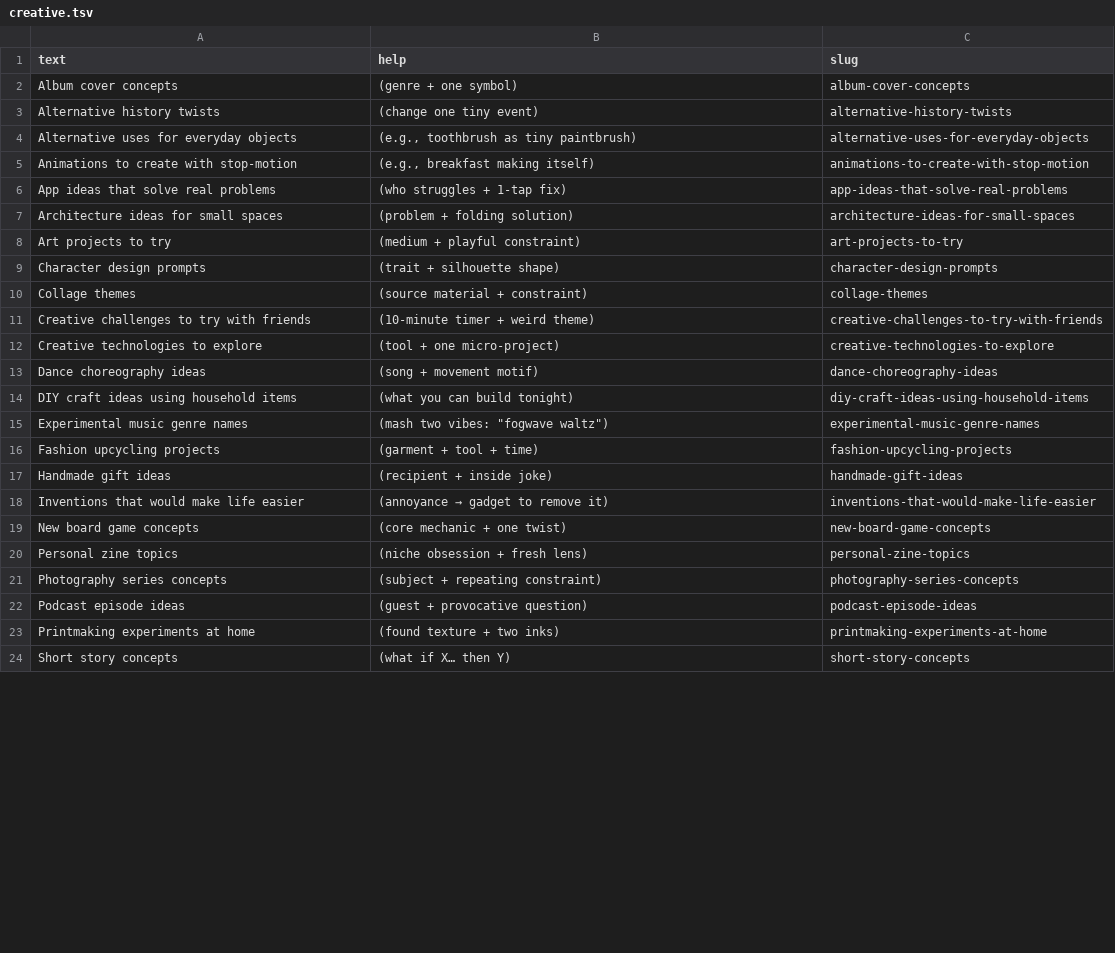
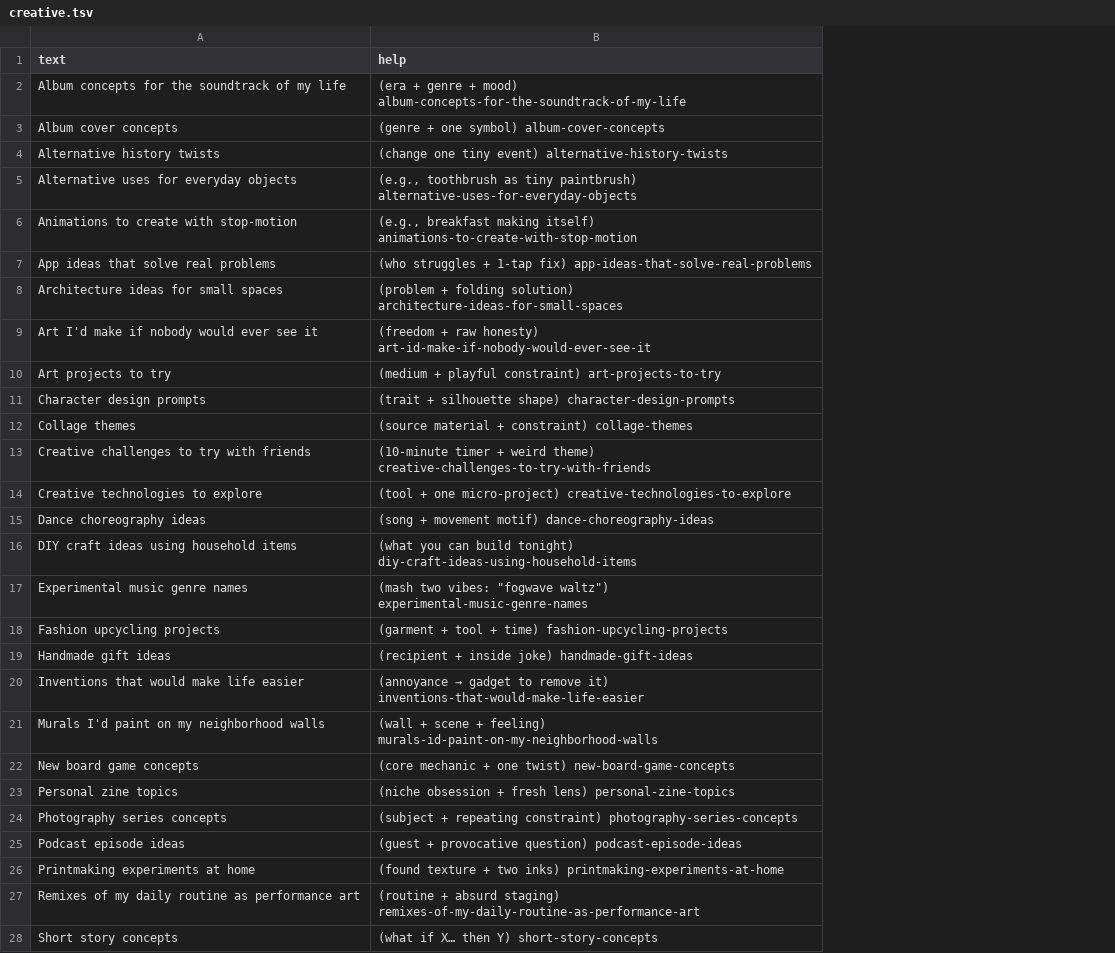
Before and after one commit to atomantic/Ideator, a TSV file: Ideator/Resources/PromptPacks/Core/creative.tsv, drawn as a sheet; only a part is shown; removed rows and columns are numbered as before the commit, all else as after; the diff covers the shown part only; the diff names each change by its address in the sheet, - before the commit and + after, or states it on an @@ line.

```diff
--- a/Ideator/Resources/PromptPacks/Core/creative.tsv
+++ b/Ideator/Resources/PromptPacks/Core/creative.tsv
-column C (slug), rows 2-24: album-cover-concepts | alternative-history-twists | alternative-uses-for-everyday-objects | animations-to-create-with-stop-motion | app-ideas-that-solve-real-problems | architecture-ideas-for-small-spaces | art-projects-to-try | character-design-prompts | collage-themes | creative-challenges-to-try-with-friends | creative-technologies-to-explore | dance-choreography-ideas | diy-craft-ideas-using-household-items | experimental-music-genre-names | fashion-upcycling-projects | handmade-gift-ideas | inventions-that-would-make-life-easier | new-board-game-concepts | personal-zine-topics | photography-series-concepts | podcast-episode-ideas | printmaking-experiments-at-home | short-story-concepts
+row 2: Album concepts for the soundtrack of my life | (era + genre + mood) album-concepts-for-the-soundtrack-of-my-life
-B3 (help): (genre + one symbol)
+B3 (help): (genre + one symbol) album-cover-concepts
-B4 (help): (change one tiny event)
+B4 (help): (change one tiny event) alternative-history-twists
-B5 (help): …tiny paintbrush)
+B5 (help): …tiny paintbrush) alternative-uses-for-everyday-objects
-B6 (help): …making itself)
+B6 (help): …making itself) animations-to-create-with-stop-motion
-B7 (help): (who struggles + 1‑tap fix)
+B7 (help): (who struggles + 1‑tap fix) app-ideas-that-solve-real-problems
-B8 (help): …folding solution)
+B8 (help): …folding solution) architecture-ideas-for-small-spaces
+row 9: Art I'd make if nobody would ever see it | (freedom + raw honesty) art-id-make-if-nobody-would-ever-see-it
-B10 (help): (medium + playful constraint)
+B10 (help): (medium + playful constraint) art-projects-to-try
-B11 (help): (trait + silhouette shape)
+B11 (help): (trait + silhouette shape) character-design-prompts
-B12 (help): (source material + constraint)
+B12 (help): (source material + constraint) collage-themes
-B13 (help): …weird theme)
+B13 (help): …weird theme) creative-challenges-to-try-with-friends
-B14 (help): (tool + one micro‑project)
+B14 (help): (tool + one micro‑project) creative-technologies-to-explore
-B15 (help): (song + movement motif)
+B15 (help): (song + movement motif) dance-choreography-ideas
-B16 (help): …build tonight)
+B16 (help): …build tonight) diy-craft-ideas-using-household-items
-B17 (help): …"fogwave waltz")
+B17 (help): …"fogwave waltz") experimental-music-genre-names
-B18 (help): (garment + tool + time)
+B18 (help): (garment + tool + time) fashion-upcycling-projects
-B19 (help): (recipient + inside joke)
+B19 (help): (recipient + inside joke) handmade-gift-ideas
-B20 (help): …remove it)
+B20 (help): …remove it) inventions-that-would-make-life-easier
+row 21: Murals I'd paint on my neighborhood walls | (wall + scene + feeling) murals-id-paint-on-my-neighborhood-walls
-B22 (help): (core mechanic + one twist)
+B22 (help): (core mechanic + one twist) new-board-game-concepts
-B23 (help): (niche obsession + fresh lens)
+B23 (help): (niche obsession + fresh lens) personal-zine-topics
-B24 (help): …repeating constraint)
+B24 (help): …repeating constraint) photography-series-concepts
-B25 (help): (guest + provocative question)
+B25 (help): (guest + provocative question) podcast-episode-ideas
-B26 (help): (found texture + two inks)
+B26 (help): (found texture + two inks) printmaking-experiments-at-home
+row 27: Remixes of my daily routine as performance art | (routine + absurd staging) remixes-of-my-daily-routine-as-performance-art
-B28 (help): (what if X… then Y)
+B28 (help): (what if X… then Y) short-story-concepts
```
Also changed, not shown: 4 added rows and 7 edited cells elsewhere in this file, Ideator/Resources/PromptPacks/Core/entertainment.tsv, Ideator/Resources/PromptPacks/Core/future.tsv, 6 other files.
